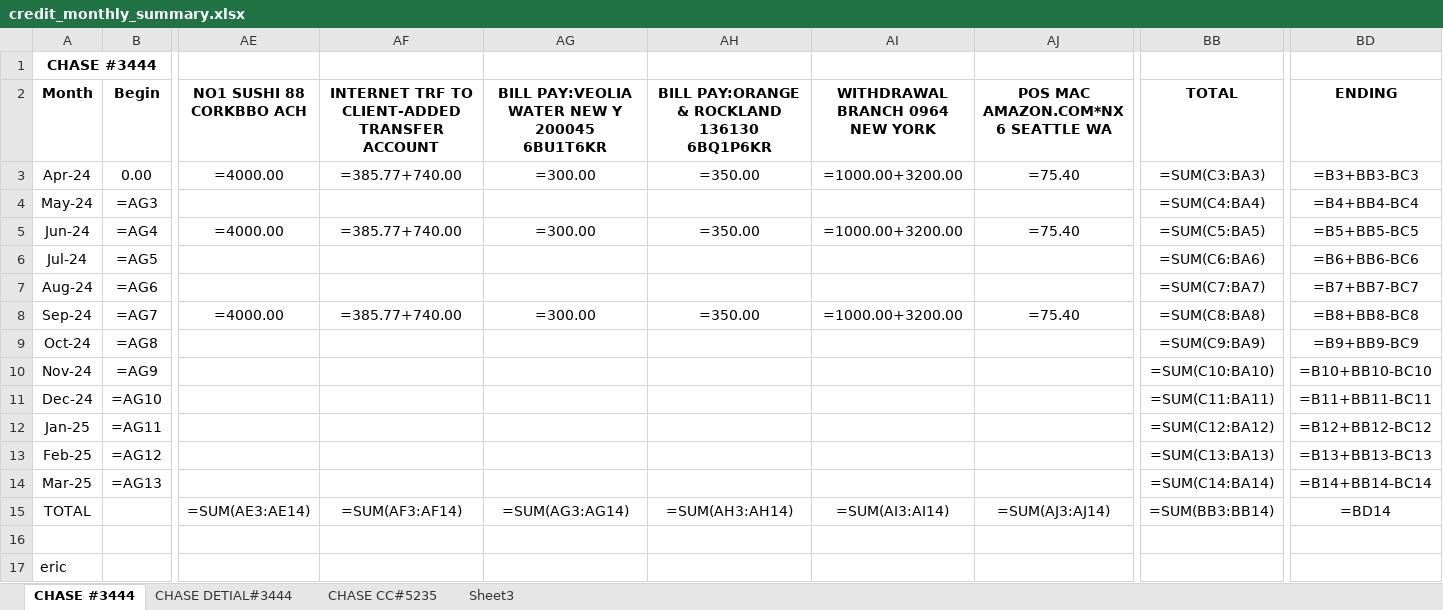
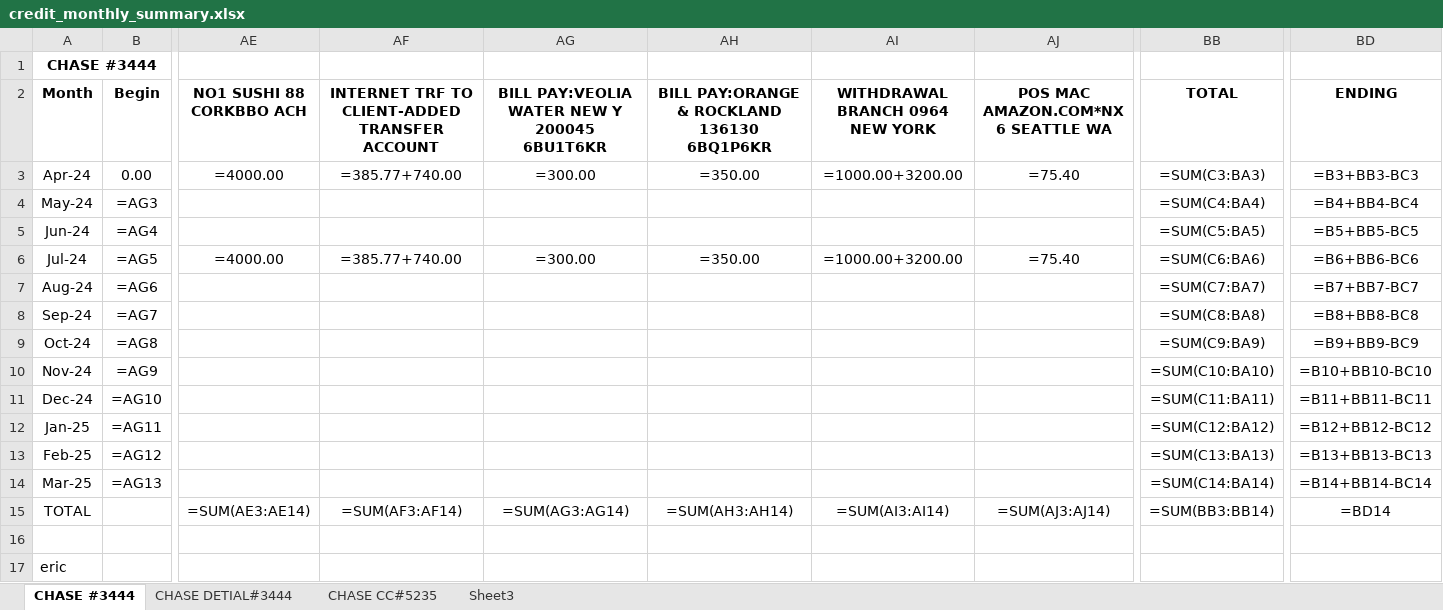
Before and after one commit to Eric-666-chp/BANK-STATEMENT-EXTRACTOR, an Excel workbook: credit_monthly_summary.xlsx, sheet CHASE #3444, drawn as a sheet; only a part is shown, gaps mark what is left out; values as stored, in another font and other column widths than the file's, no borders; formulas without a stored value are shown as written; removed rows and columns are numbered as before the commit, all else as after; rows hold the shown columns only; the diff covers the shown part only; the diff names each change by its address in the sheet, - before the commit and + after, or states it on an @@ line.

```diff
--- a/credit_monthly_summary.xlsx (sheet CHASE #3444)
+++ b/credit_monthly_summary.xlsx (sheet CHASE #3444)
+row 5: Jun-24 | =AG4 |  |  |  |  |  |  | =SUM(C5:BA5) | =B5+BB5-BC5
-A6 (Month): Jun-24
+A6 (Month): Jul-24
-B6 (Begin): =AG4
+B6 (Begin): =AG5
-BB6 (TOTAL): =SUM(C5:BA5)
+BB6 (TOTAL): =SUM(C6:BA6)
-BD6 (ENDING): =B5+BB5-BC5
+BD6 (ENDING): =B6+BB6-BC6
-row 6: Jul-24 | =AG5 |  |  |  |  |  |  | =SUM(C6:BA6) | =B6+BB6-BC6
-AE8 (NO1 SUSHI 88 CORKBBO ACH): =4000.00
+AE8 (NO1 SUSHI 88 CORKBBO ACH): (empty)
-AF8: =385.77+740.00
+AF8: (empty)
-AG8: =300.00
+AG8: (empty)
-AH8: =350.00
+AH8: (empty)
-AI8 (WITHDRAWAL BRANCH 0964 NEW YORK): =1000.00+3200.00
+AI8 (WITHDRAWAL BRANCH 0964 NEW YORK): (empty)
-AJ8: =75.40
+AJ8: (empty)
```
Also changed, not shown: 17 edited cells elsewhere in this sheet, sheet CHASE DETIAL#3444, sheet CHASE CC#5235, 14 other files.
